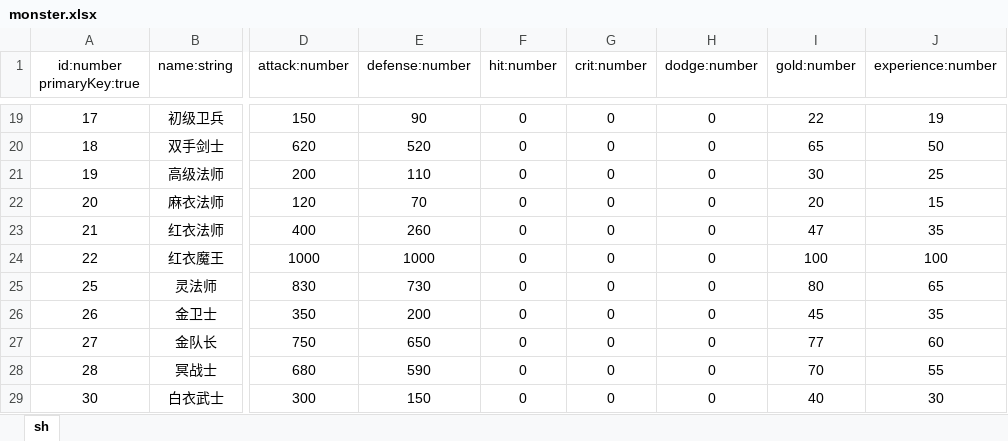
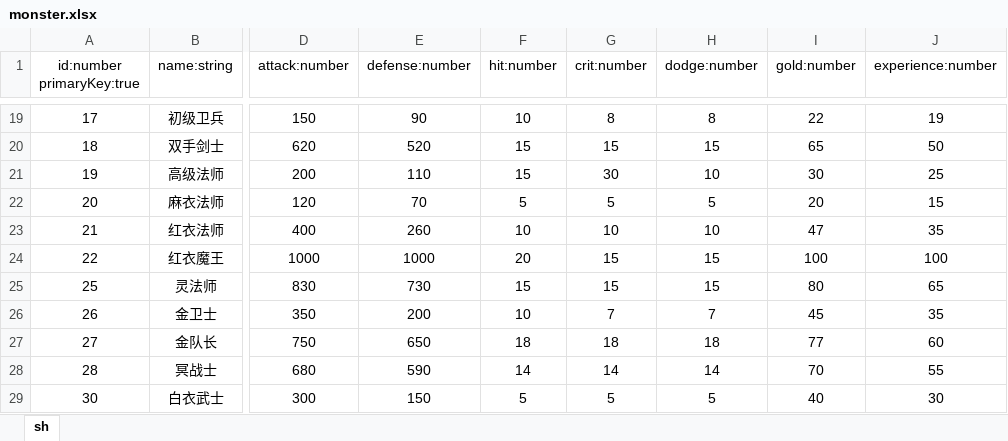
Before and after one commit to zzj-1998/Graduation, an Excel workbook: table/monster.xlsx, sheet sh, drawn as a sheet; only a part is shown, gaps mark what is left out; values as stored, in another font and other column widths than the file's, no borders; the diff covers the shown part only; the diff names each change by its address in the sheet, - before the commit and + after, or states it on an @@ line.

```diff
--- a/table/monster.xlsx (sheet sh)
+++ b/table/monster.xlsx (sheet sh)
-F19 (hit:number): 0
+F19 (hit:number): 10
-G19 (crit:number): 0
+G19 (crit:number): 8
-H19 (dodge:number): 0
+H19 (dodge:number): 8
-F20:F21 (hit:number): 0
+F20:F21 (hit:number): 15
-G20 (crit:number): 0
+G20 (crit:number): 15
-H20 (dodge:number): 0
+H20 (dodge:number): 15
-G21 (crit:number): 0
+G21 (crit:number): 30
-H21 (dodge:number): 0
+H21 (dodge:number): 10
-F22 (hit:number): 0
+F22 (hit:number): 5
-G22 (crit:number): 0
+G22 (crit:number): 5
-H22 (dodge:number): 0
+H22 (dodge:number): 5
-F23 (hit:number): 0
+F23 (hit:number): 10
-G23 (crit:number): 0
+G23 (crit:number): 10
-H23 (dodge:number): 0
+H23 (dodge:number): 10
-F24 (hit:number): 0
+F24 (hit:number): 20
-G24:G25 (crit:number): 0
+G24:G25 (crit:number): 15
-H24:H25 (dodge:number): 0
+H24:H25 (dodge:number): 15
-F25 (hit:number): 0
+F25 (hit:number): 15
-F26 (hit:number): 0
+F26 (hit:number): 10
-G26 (crit:number): 0
+G26 (crit:number): 7
-H26 (dodge:number): 0
+H26 (dodge:number): 7
-F27 (hit:number): 0
+F27 (hit:number): 18
-G27 (crit:number): 0
+G27 (crit:number): 18
-H27 (dodge:number): 0
+H27 (dodge:number): 18
-F28 (hit:number): 0
+F28 (hit:number): 14
-G28 (crit:number): 0
+G28 (crit:number): 14
-H28 (dodge:number): 0
+H28 (dodge:number): 14
-F29 (hit:number): 0
+F29 (hit:number): 5
-G29 (crit:number): 0
+G29 (crit:number): 5
-H29 (dodge:number): 0
+H29 (dodge:number): 5
```
Also changed, not shown: 1 added row and 44 edited cells elsewhere in this sheet, table/map.xlsx, 12 other files.
